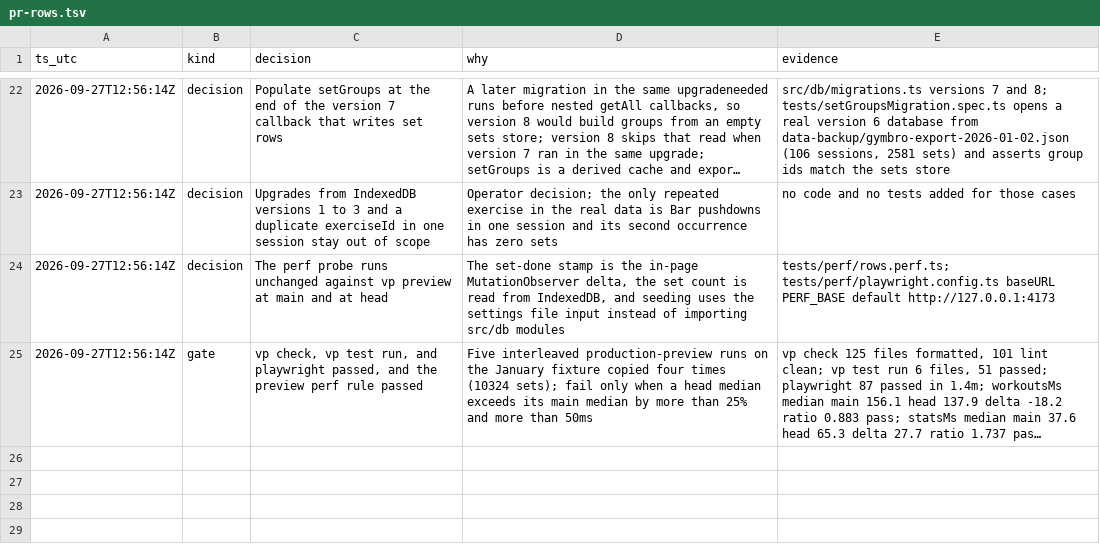
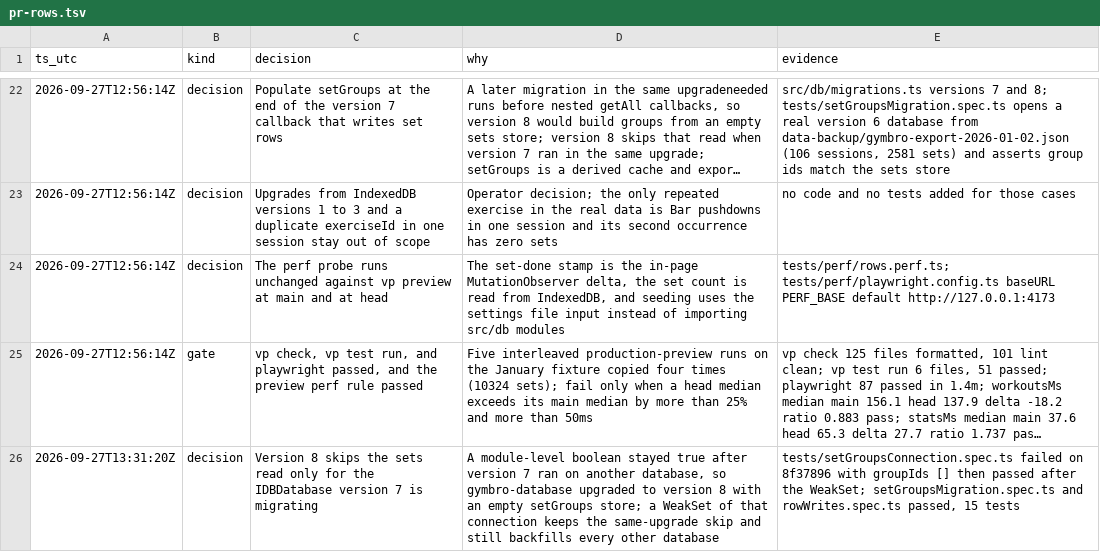
Before and after one commit to nop33/jimbro, a TSV file: .audit/pr-rows.tsv, drawn as a sheet; only a part is shown, gaps mark what is left out; long unchanged cells end in …; the diff names each change by its address in the sheet, - before the commit and + after, or states it on an @@ line.

Commit message:
chore(audit): record the per-database set group skip

```diff
--- a/.audit/pr-rows.tsv
+++ b/.audit/pr-rows.tsv
+row 26: 2026-09-27T13:31:20Z | decision | Version 8 skips the sets read only for the IDBDatabase version 7 is migrating | A module-level boolean stayed true after version 7 ran on another database, so gymbro-database upgraded to version 8 with an empty setGroups store; a WeakSet of that connection keeps the same-upgrade skip and still backfills every other database | tests/setGroupsConnection.spec.ts failed on 8f37896 with groupIds [] then passed after the WeakSet; setGroupsMigration.spec.ts and rowWrites.spec.ts passed, 15 tests
```
